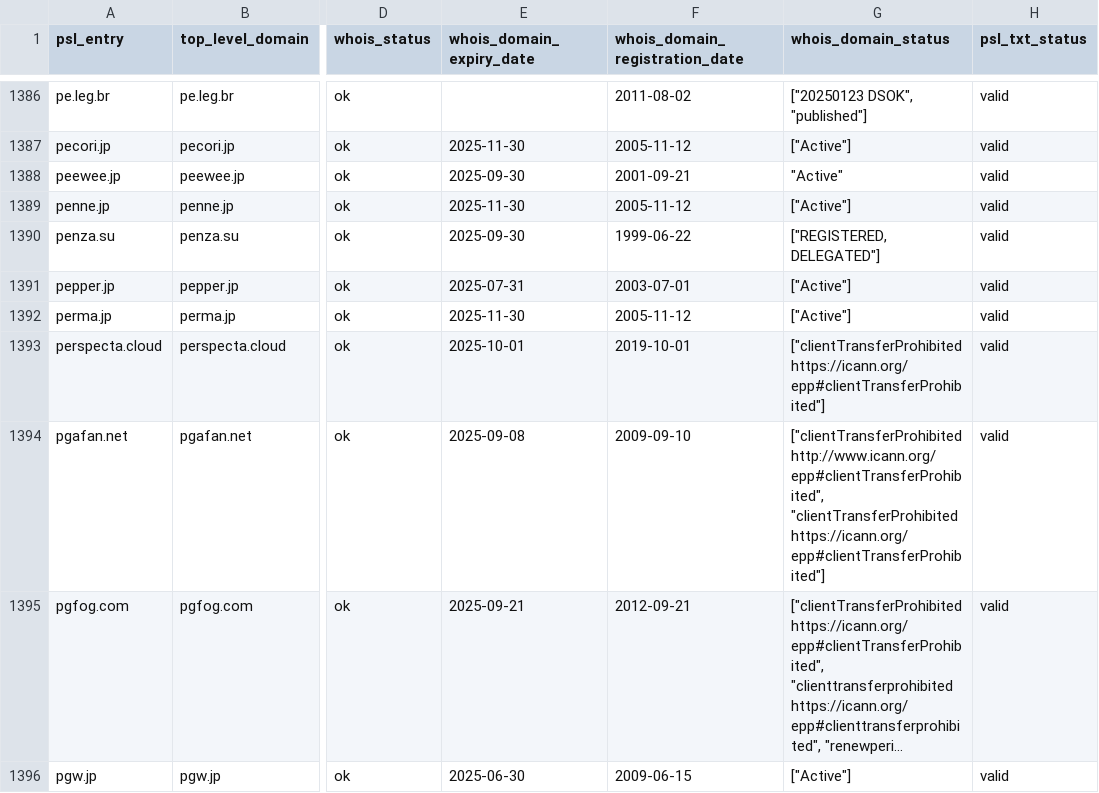
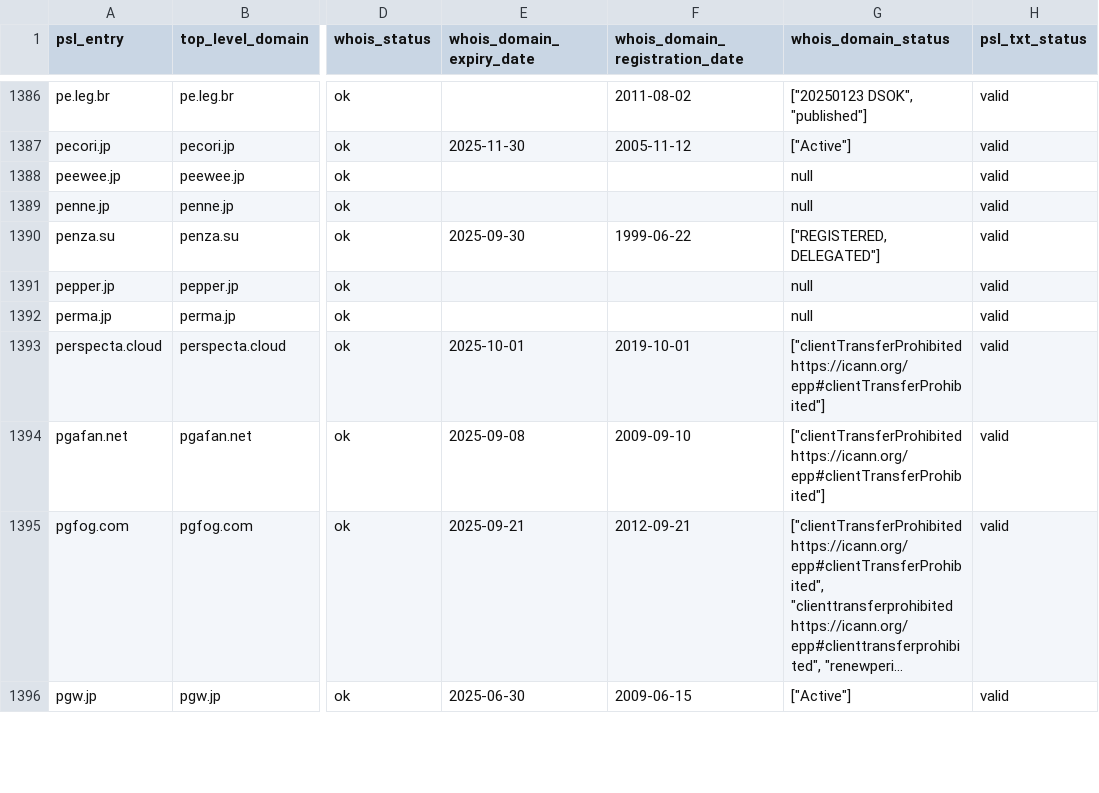
Before and after one commit to groundcat/PSL-private-domains-checker, a CSV file: data/all.csv, drawn as a sheet; only a part is shown, gaps mark what is left out; long unchanged cells end in …; the diff covers the shown part only; the diff names each change by its address in the sheet, - before the commit and + after, or states it on an @@ line.

```diff
--- a/data/all.csv
+++ b/data/all.csv
-E1388 (whois_domain_expiry_date): 2025-09-30
+E1388 (whois_domain_expiry_date): (empty)
-F1388 (whois_domain_registration_date): 2001-09-21
+F1388 (whois_domain_registration_date): (empty)
-G1388 (whois_domain_status): "Active"
+G1388 (whois_domain_status): null
-E1389 (whois_domain_expiry_date): 2025-11-30
+E1389 (whois_domain_expiry_date): (empty)
-F1389 (whois_domain_registration_date): 2005-11-12
+F1389 (whois_domain_registration_date): (empty)
-G1389 (whois_domain_status): ["Active"]
+G1389 (whois_domain_status): null
-E1391 (whois_domain_expiry_date): 2025-07-31
+E1391 (whois_domain_expiry_date): (empty)
-F1391 (whois_domain_registration_date): 2003-07-01
+F1391 (whois_domain_registration_date): (empty)
-G1391:G1392 (whois_domain_status): ["Active"]
+G1391:G1392 (whois_domain_status): null
-E1392 (whois_domain_expiry_date): 2025-11-30
+E1392 (whois_domain_expiry_date): (empty)
-F1392 (whois_domain_registration_date): 2005-11-12
+F1392 (whois_domain_registration_date): (empty)
-G1394 (whois_domain_status): ["clientTransferProhibited http://www.icann.org/epp#clientTransferProhibited", "clientTransferProhibited https://icann.org/epp#clientTransferProhibited"]
+G1394 (whois_domain_status): ["clientTransferProhibited https://icann.org/epp#clientTransferProhibited"]
```
Also changed, not shown: 149 edited cells elsewhere in this file, data/expiry_less_than_2yrs.csv, data/missing_psl_txt.csv, 1 other file.
